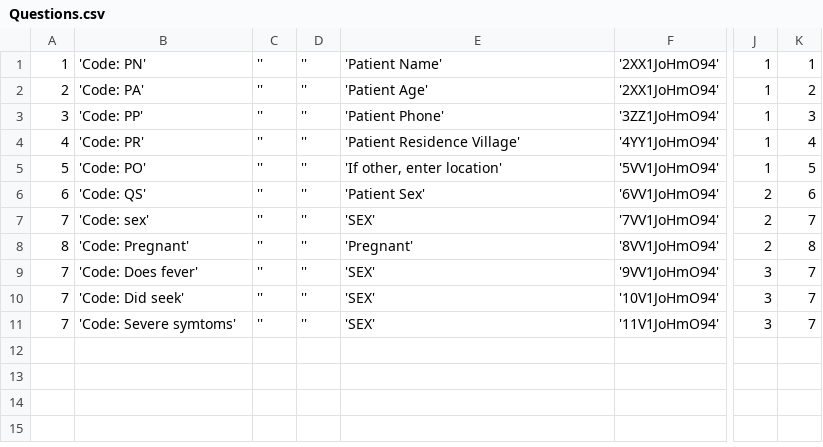
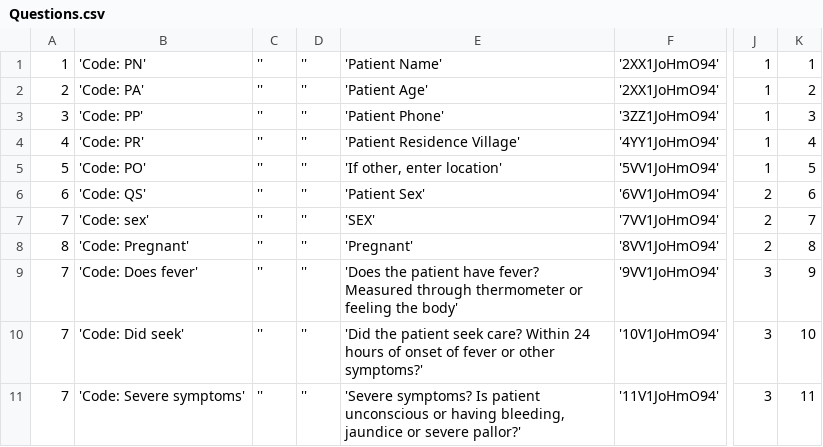
Before and after one commit to EyeSeeTea/pictureapp, a CSV file: app/src/myanmar/assets/Questions.csv, drawn as a sheet; only a part is shown, gaps mark what is left out; the diff names each change by its address in the sheet, - before the commit and + after, or states it on an @@ line.

```diff
--- a/app/src/myanmar/assets/Questions.csv
+++ b/app/src/myanmar/assets/Questions.csv
-E9: 'SEX'
+E9: 'Does the patient have fever? Measured through thermometer or feeling the body'
-K9: 7
+K9: 9
-E10: 'SEX'
+E10: 'Did the patient seek care? Within 24 hours of onset of fever or other symptoms?'
-K10: 7
+K10: 10
-B11: 'Code: Severe symtoms'
+B11: 'Code: Severe symptoms'
-E11: 'SEX'
+E11: 'Severe symptoms? Is patient unconscious or having bleeding, jaundice or severe pallor?'
-K11: 7
+K11: 11
```
Also changed, not shown: app/src/myanmar/assets/OptionAttributes.csv, app/src/myanmar/assets/Options.csv, 6 other files.
